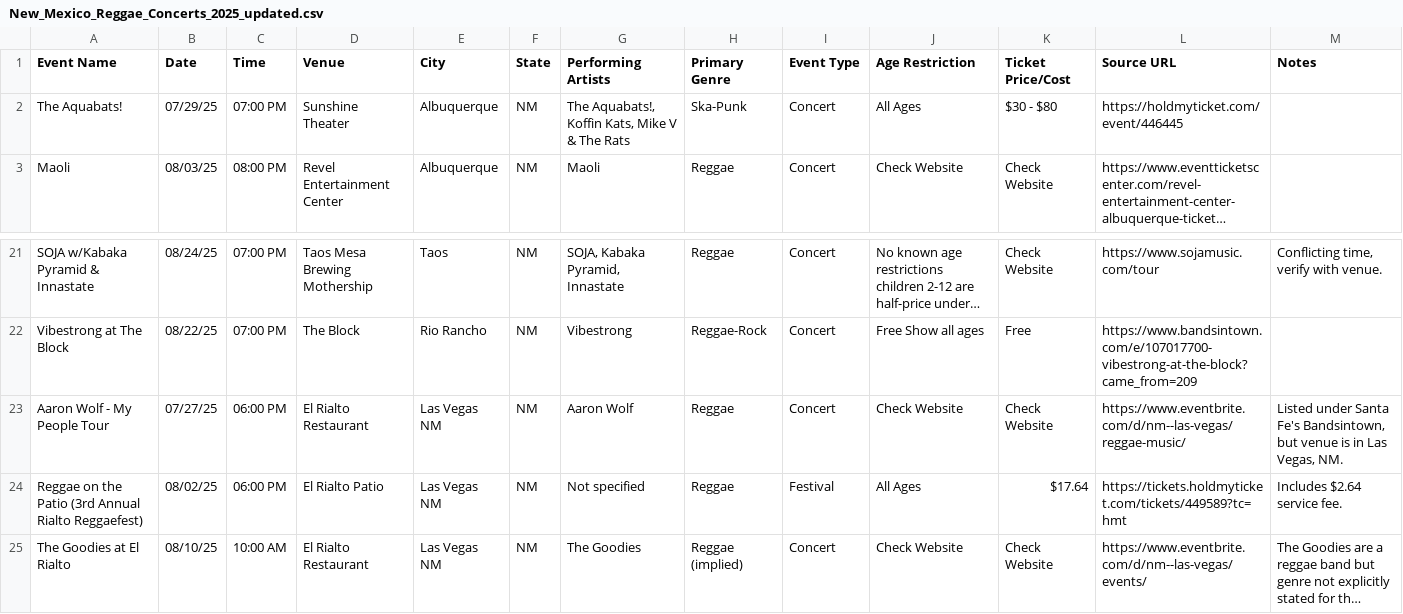
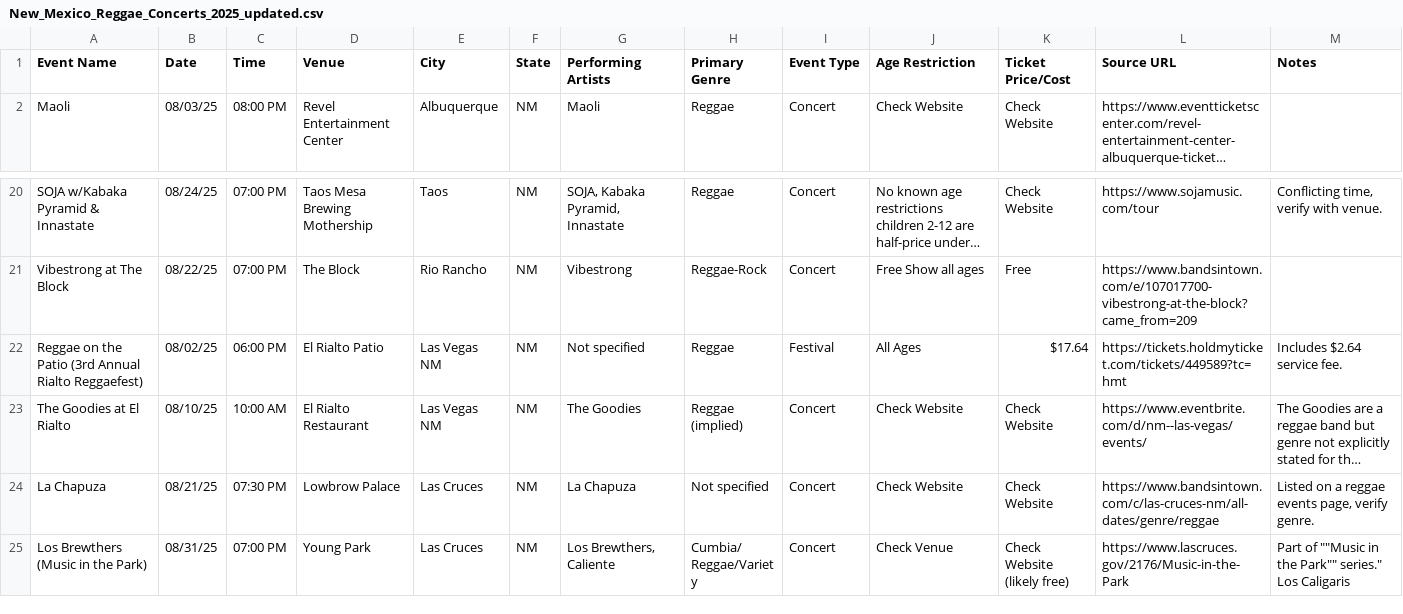
Before and after one commit to djeeyo/nm-reggae-calendar, a CSV file: public/New_Mexico_Reggae_Concerts_2025_updated.csv, drawn as a sheet; only a part is shown, gaps mark what is left out; the shorter side is filled out with more unchanged rows; long unchanged cells end in …; the diff names each change by its address in the sheet, - before the commit and + after, or states it on an @@ line.

Commit message:
Update New_Mexico_Reggae_Concerts_2025_updated.csv

```diff
--- a/public/New_Mexico_Reggae_Concerts_2025_updated.csv
+++ b/public/New_Mexico_Reggae_Concerts_2025_updated.csv
-row 2: The Aquabats! | 07/29/25 | 07:00 PM | Sunshine Theater | Albuquerque | NM | The Aquabats!, Koffin Kats, Mike V & The Rats | Ska-Punk | Concert | All Ages | $30 - $80 | https://holdmyticket.com/event/446445
-row 23: Aaron Wolf - My People Tour | 07/27/25 | 06:00 PM | El Rialto Restaurant | Las Vegas NM | NM | Aaron Wolf | Reggae | Concert | Check Website | Check Website | https://www.eventbrite.com/d/nm--las-vegas/reggae-music/ | Listed under Santa Fe's Bandsintown, but venue is in Las Vegas, NM.
```
